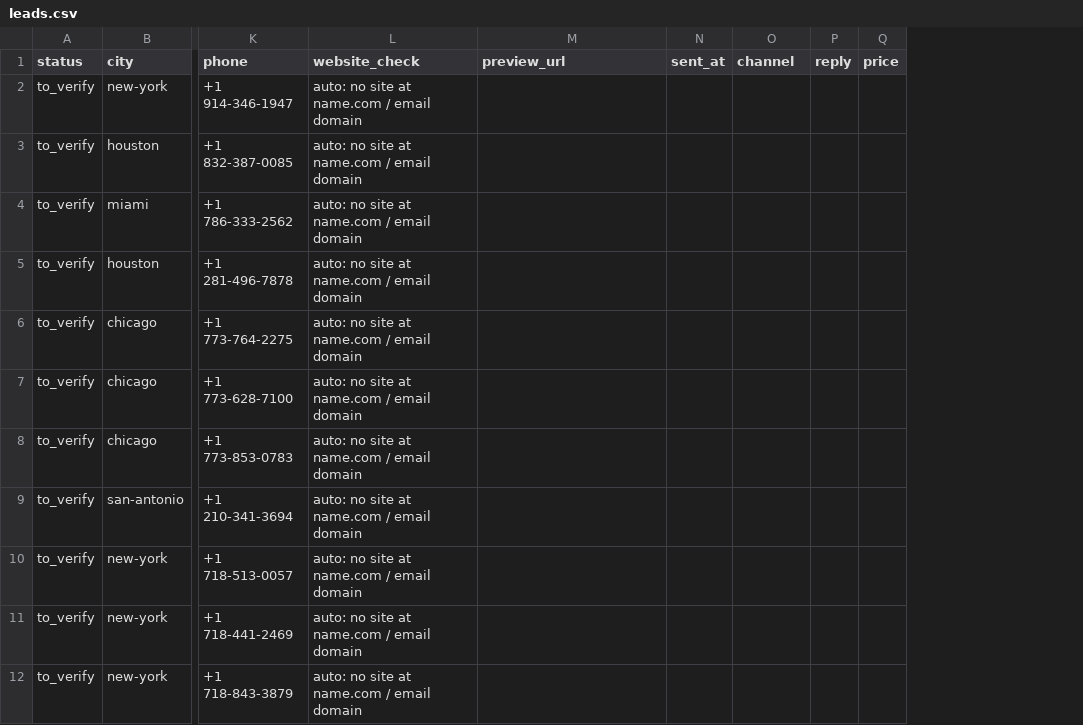
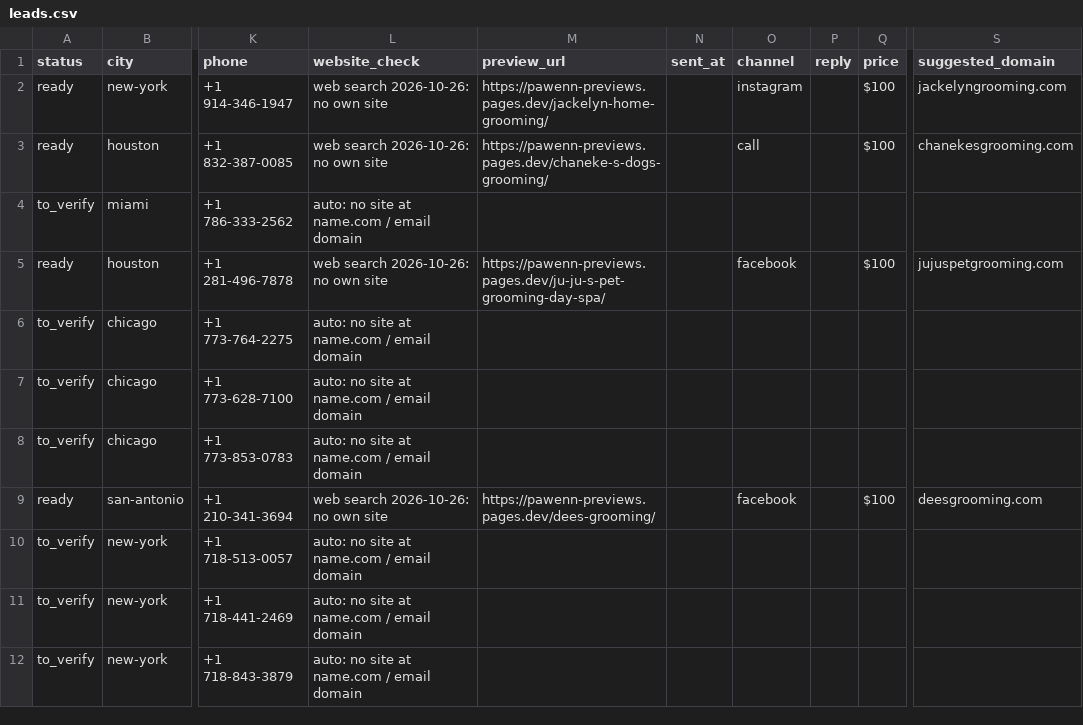
Before and after one commit to OLLEZHIK/testsite, a CSV file: outreach/leads.csv, drawn as a sheet; only a part is shown, gaps mark what is left out; the diff covers the shown part only; the diff names each change by its address in the sheet, - before the commit and + after, or states it on an @@ line.

```diff
--- a/outreach/leads.csv
+++ b/outreach/leads.csv
+column S (suggested_domain), rows 2-9: jackelyngrooming.com | chanekesgrooming.com |  | jujuspetgrooming.com |  |  |  | deesgrooming.com
-A2:A3 (status): to_verify
+A2:A3 (status): ready
-L2:L3 (website_check): auto: no site at name.com / email domain
+L2:L3 (website_check): web search 2026-10-26: no own site
-M2 (preview_url): (empty)
+M2 (preview_url): https://pawenn-previews.pages.dev/jackelyn-home-grooming/
-O2 (channel): (empty)
+O2 (channel): instagram
-Q2:Q3 (price): (empty)
+Q2:Q3 (price): $100
-M3 (preview_url): (empty)
+M3 (preview_url): https://pawenn-previews.pages.dev/chaneke-s-dogs-grooming/
-O3 (channel): (empty)
+O3 (channel): call
-A5 (status): to_verify
+A5 (status): ready
-L5 (website_check): auto: no site at name.com / email domain
+L5 (website_check): web search 2026-10-26: no own site
-M5 (preview_url): (empty)
+M5 (preview_url): https://pawenn-previews.pages.dev/ju-ju-s-pet-grooming-day-spa/
-O5 (channel): (empty)
+O5 (channel): facebook
-Q5 (price): (empty)
+Q5 (price): $100
-A9 (status): to_verify
+A9 (status): ready
-L9 (website_check): auto: no site at name.com / email domain
+L9 (website_check): web search 2026-10-26: no own site
-M9 (preview_url): (empty)
+M9 (preview_url): https://pawenn-previews.pages.dev/dees-grooming/
-O9 (channel): (empty)
+O9 (channel): facebook
-Q9 (price): (empty)
+Q9 (price): $100
```
Also changed, not shown: 37 edited cells elsewhere in this file, 17 other files.
